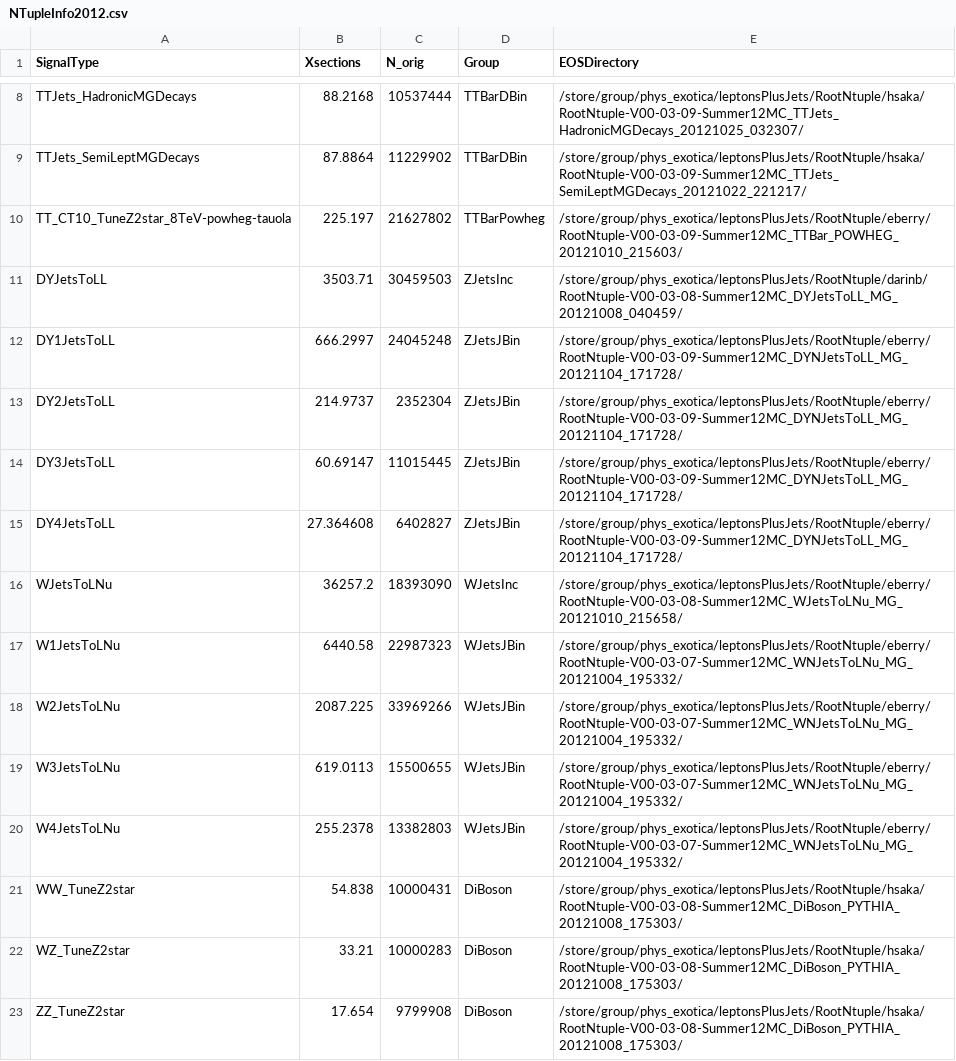
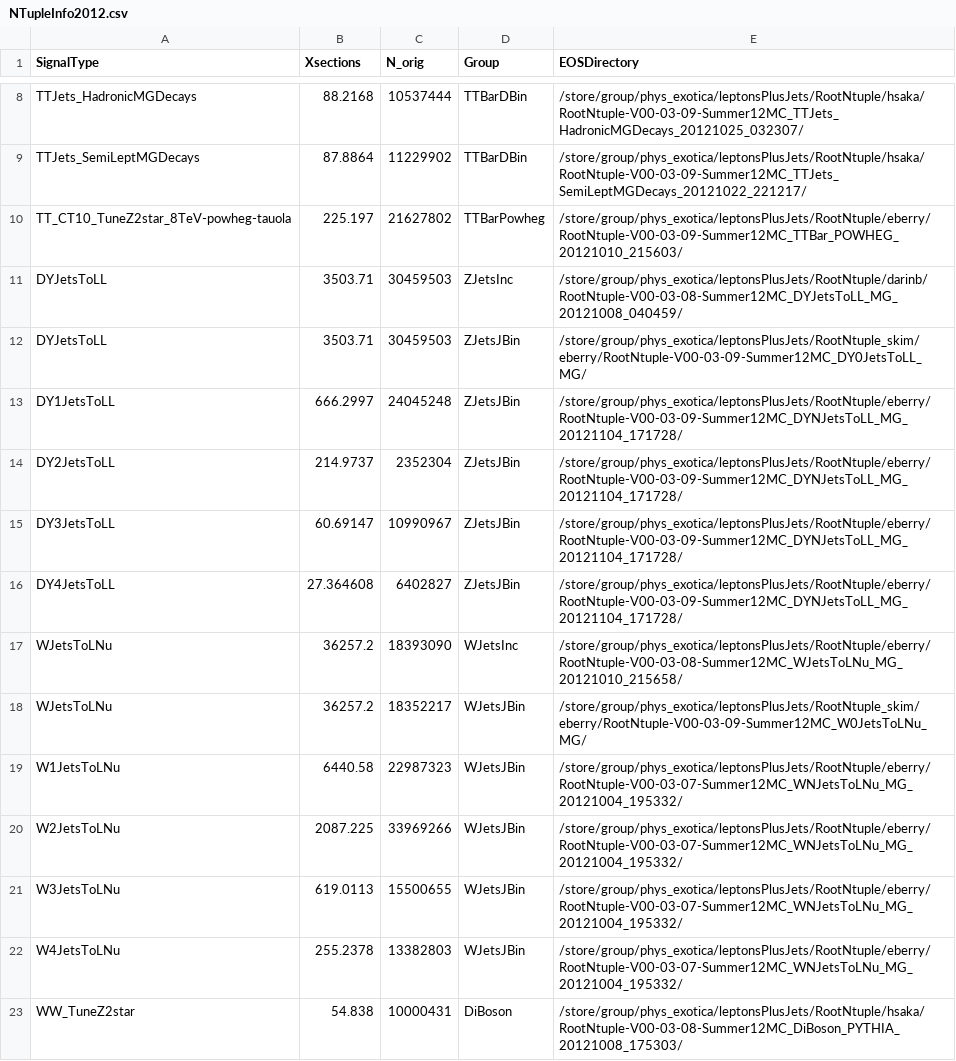
Before and after one commit to darinbaumgartel/usercode, a CSV file: LQ/NTupleAnalyzerV3/NTupleInfo2012.csv, drawn as a sheet; only a part is shown, gaps mark what is left out; the shorter side is filled out with more unchanged rows.

```diff
--- a/LQ/NTupleAnalyzerV3/NTupleInfo2012.csv
+++ b/LQ/NTupleAnalyzerV3/NTupleInfo2012.csv
@@ -11,7 +11,9 @@ TT_CT10_TuneZ2star_8TeV-powheg-tauola,225.197,21627802,TTBarPowheg,/store/group/
 DYJetsToLL,3503.71,30459503,ZJetsInc,/store/group/phys_exotica/leptonsPlusJets/RootNtuple/darinb/RootNtuple-V00-03-08-Summer12MC_DYJetsToLL_MG_20121008_040459/
+DYJetsToLL,3503.71,30459503,ZJetsJBin,/store/group/phys_exotica/leptonsPlusJets/RootNtuple_skim/eberry/RootNtuple-V00-03-09-Summer12MC_DY0JetsToLL_MG/
 DY1JetsToLL,666.2997,24045248,ZJetsJBin,/store/group/phys_exotica/leptonsPlusJets/RootNtuple/eberry/RootNtuple-V00-03-09-Summer12MC_DYNJetsToLL_MG_20121104_171728/
 DY2JetsToLL,214.9737,2352304,ZJetsJBin,/store/group/phys_exotica/leptonsPlusJets/RootNtuple/eberry/RootNtuple-V00-03-09-Summer12MC_DYNJetsToLL_MG_20121104_171728/
-DY3JetsToLL,60.69147,11015445,ZJetsJBin,/store/group/phys_exotica/leptonsPlusJets/RootNtuple/eberry/RootNtuple-V00-03-09-Summer12MC_DYNJetsToLL_MG_20121104_171728/
+DY3JetsToLL,60.69147,10990967,ZJetsJBin,/store/group/phys_exotica/leptonsPlusJets/RootNtuple/eberry/RootNtuple-V00-03-09-Summer12MC_DYNJetsToLL_MG_20121104_171728/
 DY4JetsToLL,27.364608,6402827,ZJetsJBin,/store/group/phys_exotica/leptonsPlusJets/RootNtuple/eberry/RootNtuple-V00-03-09-Summer12MC_DYNJetsToLL_MG_20121104_171728/
 WJetsToLNu,36257.2,18393090,WJetsInc,/store/group/phys_exotica/leptonsPlusJets/RootNtuple/eberry/RootNtuple-V00-03-08-Summer12MC_WJetsToLNu_MG_20121010_215658/
+WJetsToLNu,36257.2,18352217,WJetsJBin,/store/group/phys_exotica/leptonsPlusJets/RootNtuple_skim/eberry/RootNtuple-V00-03-09-Summer12MC_W0JetsToLNu_MG/
 W1JetsToLNu,6440.58,22987323,WJetsJBin,/store/group/phys_exotica/leptonsPlusJets/RootNtuple/eberry/RootNtuple-V00-03-07-Summer12MC_WNJetsToLNu_MG_20121004_195332/
```
Also changed, not shown: 3 other files.
